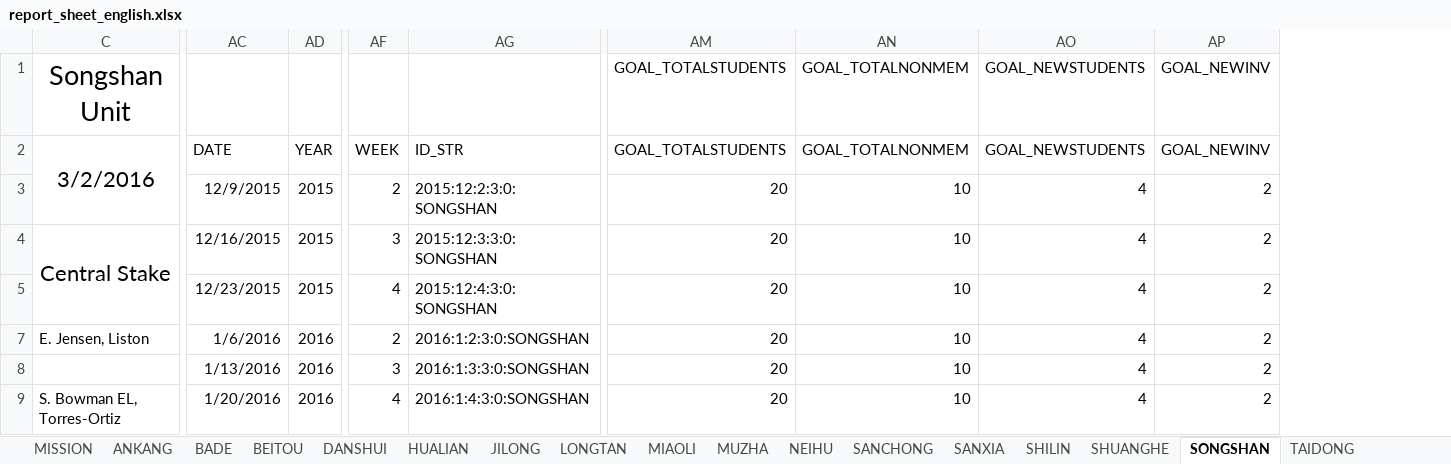
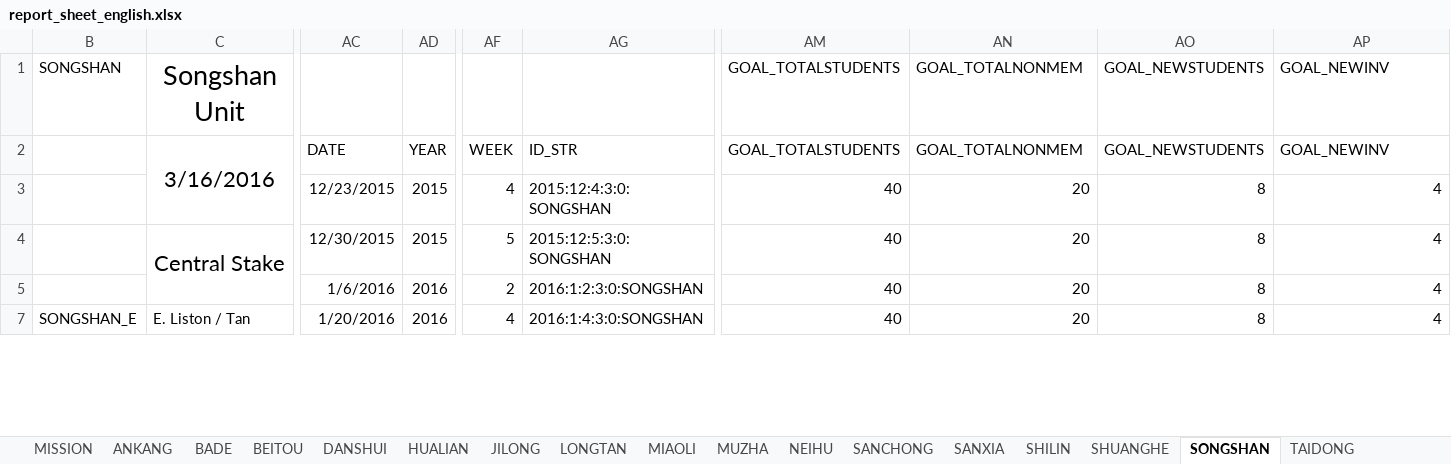
Before and after one commit to taiwantaipeimission/ARPS, an Excel workbook: report_sheet_english.xlsx, sheet SONGSHAN, drawn as a sheet; only a part is shown, gaps mark what is left out; values as stored, in another font and other column widths than the file's, no borders; charts and pictures and conditional formats not drawn; removed rows and columns are numbered as before the commit, all else as after; rows hold the shown columns only; the diff covers the shown part only; the diff names each change by its address in the sheet, - before the commit and + after, or states it on an @@ line.

```diff
--- a/report_sheet_english.xlsx (sheet SONGSHAN)
+++ b/report_sheet_english.xlsx (sheet SONGSHAN)
@@ column B unhidden, rows 1-7: SONGSHAN |  |  |  |  | SONGSHAN_E @@
+column AM, rows 1-7: GOAL_TOTALSTUDENTS | GOAL_TOTALSTUDENTS | 40 | 40 | 40 | 40
-column AN, rows 1-5: GOAL_TOTALNONMEM | GOAL_TOTALNONMEM | 10 | 10 | 10; row 9: 10
+column AO, rows 1-7: GOAL_NEWSTUDENTS | GOAL_NEWSTUDENTS | 8 | 8 | 8 | 8
-column AP, rows 1-5: GOAL_NEWINV | GOAL_NEWINV | 2 | 2 | 2; row 9: 2
-AN1:AN2: GOAL_TOTALSTUDENTS
+AN1:AN2: GOAL_TOTALNONMEM
-AP1:AP2: GOAL_NEWSTUDENTS
+AP1:AP2: GOAL_NEWINV
-C2: 3/2/2016
+C2: 3/16/2016
-AC3: 12/9/2015
+AC3: 12/23/2015
-AF3: 2
+AF3: 4
-AG3: 2015:12:2:3:0:SONGSHAN
+AG3: 2015:12:4:3:0:SONGSHAN
-AC4: 12/16/2015
+AC4: 12/30/2015
-AF4: 3
+AF4: 5
-AG4: 2015:12:3:3:0:SONGSHAN
+AG4: 2015:12:5:3:0:SONGSHAN
-AC5: 12/23/2015
+AC5: 1/6/2016
-AD5: 2015
+AD5: 2016
-AF5: 4
+AF5: 2
-AG5: 2015:12:4:3:0:SONGSHAN
+AG5: 2016:1:2:3:0:SONGSHAN
-row 7: E. Jensen, Liston | 1/6/2016 | 2016 | 2 | 2016:1:2:3:0:SONGSHAN | 20 | 10 | 4 | 2
-row 8:  | 1/13/2016 | 2016 | 3 | 2016:1:3:3:0:SONGSHAN | 20 | 10 | 4 | 2
-C7: S. Bowman EL, Torres-Ortiz
+C7: E. Liston / Tan
```
Also changed, not shown: 4 added rows, 2 removed rows, 55 edited cells and cell formats elsewhere in this sheet, sheet DATA_BY_COMP, sheet DATA_BY_UNIT, sheet XINZHUANG, sheet XINDIAN, sheet ZHUBEI, sheet MUZHA, 30 more sheets, formulas that keep their value, hidden cells, charts or pictures, 2 other files.
